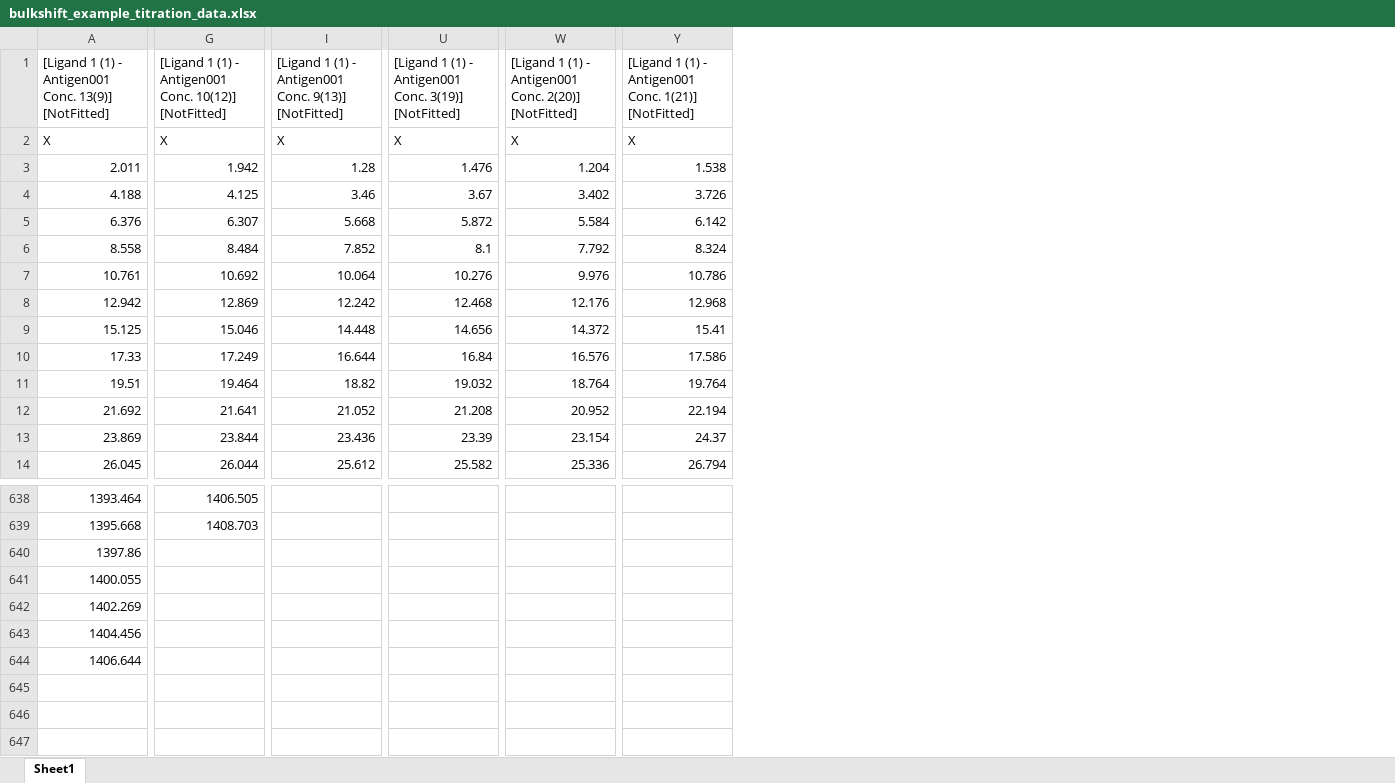
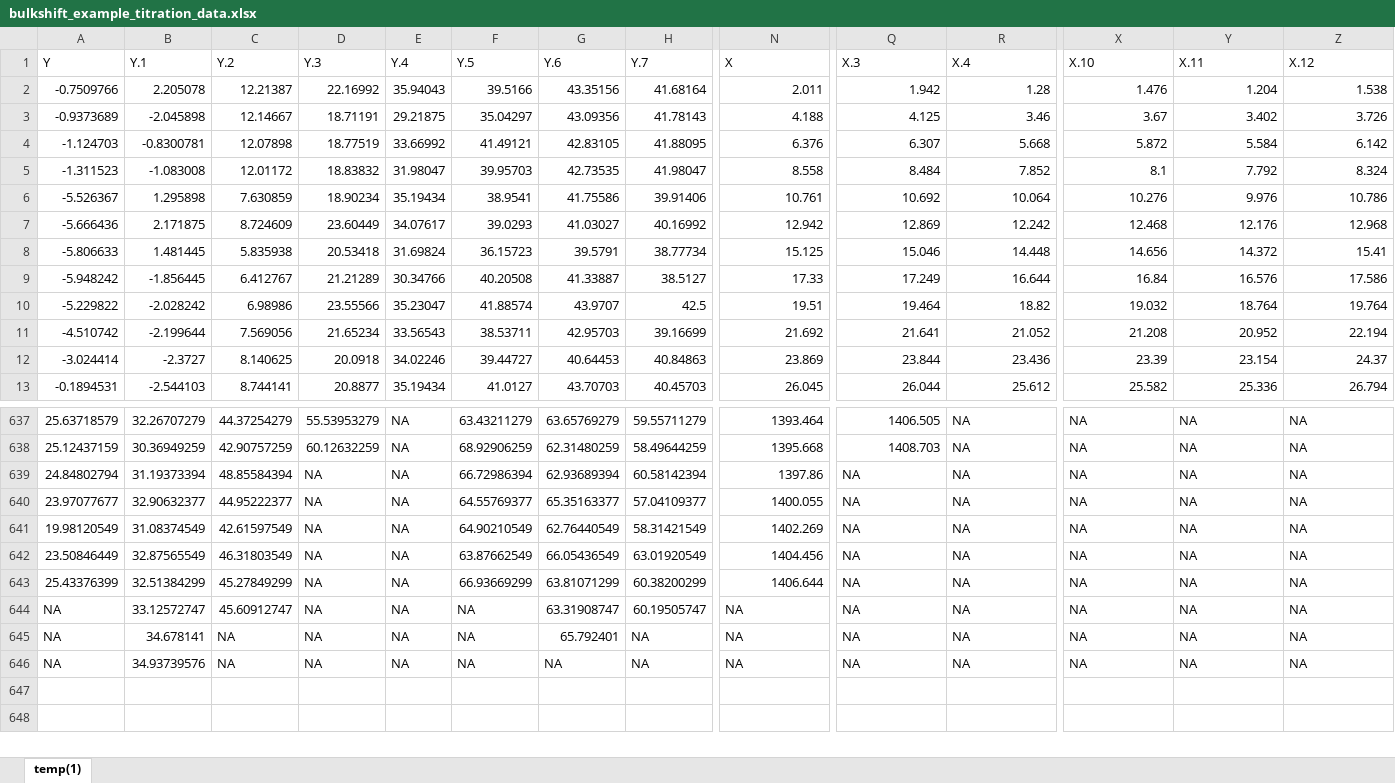
Before and after one commit to zachmccrth/htrSPRanalysis-refactor, an Excel workbook: inst/extdata/bulkshift_example_titration_data.xlsx, sheet temp(1), drawn as a sheet; only a part is shown, gaps mark what is left out; values as stored, in another font and other column widths than the file's, no borders; removed rows and columns are numbered as before the commit, all else as after; rows hold the shown columns only; the diff covers the shown part only; the diff names each change by its address in the sheet, - before the commit and + after, or states it on an @@ line.

```diff
--- a/inst/extdata/bulkshift_example_titration_data.xlsx (sheet temp(1))
+++ b/inst/extdata/bulkshift_example_titration_data.xlsx (sheet temp(1))
-sheet tab: Sheet1
+sheet tab: temp(1)
+column A (Y), rows 2-13: -0.7509766 | -0.9373689 | -1.124703 | -1.311523 | -5.526367 | -5.666436 | -5.806633 | -5.948242 | -5.229822 | -4.510742 | -3.024414 | -0.1894531; rows 637-643: 25.63718579 | 25.12437159 | 24.84802794 | 23.97077677 | 19.98120549 | 23.50846449 | 25.43376399
+column B (Y.1), rows 2-13: 2.205078 | -2.045898 | -0.8300781 | -1.083008 | 1.295898 | 2.171875 | 1.481445 | -1.856445 | -2.028242 | -2.199644 | -2.3727 | -2.544103; rows 637-643: 32.26707279 | 30.36949259 | 31.19373394 | 32.90632377 | 31.08374549 | 32.87565549 | 32.51384299
+column C (Y.2), rows 2-13: 12.21387 | 12.14667 | 12.07898 | 12.01172 | 7.630859 | 8.724609 | 5.835938 | 6.412767 | 6.98986 | 7.569056 | 8.140625 | 8.744141; rows 637-643: 44.37254279 | 42.90757259 | 48.85584394 | 44.95222377 | 42.61597549 | 46.31803549 | 45.27849299
+column D (Y.3), rows 2-13: 22.16992 | 18.71191 | 18.77519 | 18.83832 | 18.90234 | 23.60449 | 20.53418 | 21.21289 | 23.55566 | 21.65234 | 20.0918 | 20.8877; rows 637-643: 55.53953279 | 60.12632259 | NA | NA | NA | NA | NA
+column E (Y.4), rows 2-13: 35.94043 | 29.21875 | 33.66992 | 31.98047 | 35.19434 | 34.07617 | 31.69824 | 30.34766 | 35.23047 | 33.56543 | 34.02246 | 35.19434; rows 637-643: all NA
+column F (Y.5), rows 2-13: 39.5166 | 35.04297 | 41.49121 | 39.95703 | 38.9541 | 39.0293 | 36.15723 | 40.20508 | 41.88574 | 38.53711 | 39.44727 | 41.0127; rows 637-643: 63.43211279 | 68.92906259 | 66.72986394 | 64.55769377 | 64.90210549 | 63.87662549 | 66.93669299
+column G (Y.6), rows 2-13: 43.35156 | 43.09356 | 42.83105 | 42.73535 | 41.75586 | 41.03027 | 39.5791 | 41.33887 | 43.9707 | 42.95703 | 40.64453 | 43.70703; rows 637-643: 63.65769279 | 62.31480259 | 62.93689394 | 65.35163377 | 62.76440549 | 66.05436549 | 63.81071299
+column H (Y.7), rows 2-13: 41.68164 | 41.78143 | 41.88095 | 41.98047 | 39.91406 | 40.16992 | 38.77734 | 38.5127 | 42.5 | 39.16699 | 40.84863 | 40.45703; rows 637-643: 59.55711279 | 58.49644259 | 60.58142394 | 57.04109377 | 58.31421549 | 63.01920549 | 60.38200299
-row 1: [Ligand 1 (1) - Antigen001 Conc. 13(9)] [NotFitted] | [Ligand 1 (1) - Antigen001 Conc. 10(12)] [NotFitted] | [Ligand 1 (1) - Antigen001 Conc. 9(13)] [NotFitted] | [Ligand 1 (1) - Antigen001 Conc. 3(19)] [NotFitted] | [Ligand 1 (1) - Antigen001 Conc. 2(20)] [NotFitted] | [Ligand 1 (1) - Antigen001 Conc. 1(21)] [NotFitted]
-Q1: X
+Q1: X.3
-R1: X
+R1: X.4
-X1: X
+X1: X.10
-Y1: X
+Y1: X.11
-Z1: X
+Z1: X.12
-R637:R643 (X.4): (empty)
+R637:R643 (X.4): NA
-X637:X643 (X.10): (empty)
+X637:X643 (X.10): NA
-Y637:Y643 (X.11): (empty)
+Y637:Y643 (X.11): NA
-Z637:Z643 (X.12): (empty)
+Z637:Z643 (X.12): NA
-Q639:Q643 (X.3): (empty)
+Q639:Q643 (X.3): NA
-row 645: (empty)
-row 646: (empty)
-row 647: (empty)
+row 644: NA | 33.12572747 | 45.60912747 | NA | NA | NA | 63.31908747 | 60.19505747 | NA | NA | NA | NA | NA | NA
+row 645: NA | 34.678141 | NA | NA | NA | NA | 65.792401 | NA | NA | NA | NA | NA | NA | NA
+row 646: NA | 34.93739576 | NA | NA | NA | NA | NA | NA | NA | NA | NA | NA | NA | NA
```
Also changed, not shown: 5 added columns, 13 removed columns and 56 edited cells elsewhere in this sheet, 1 other file.
